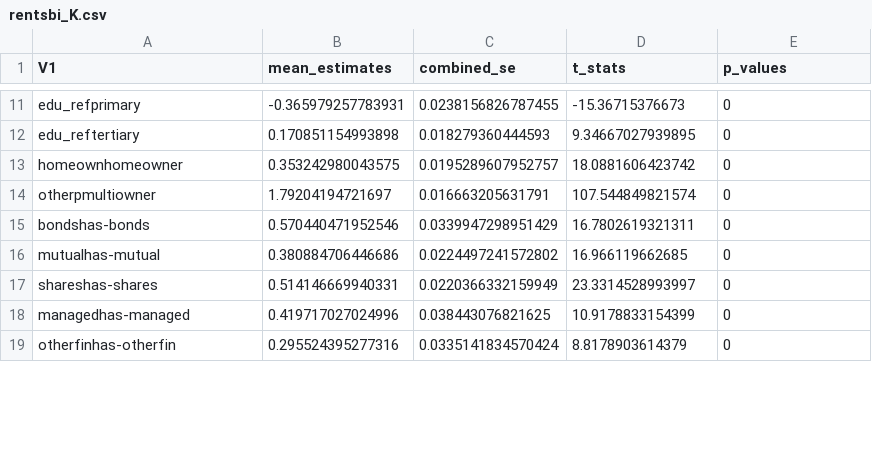
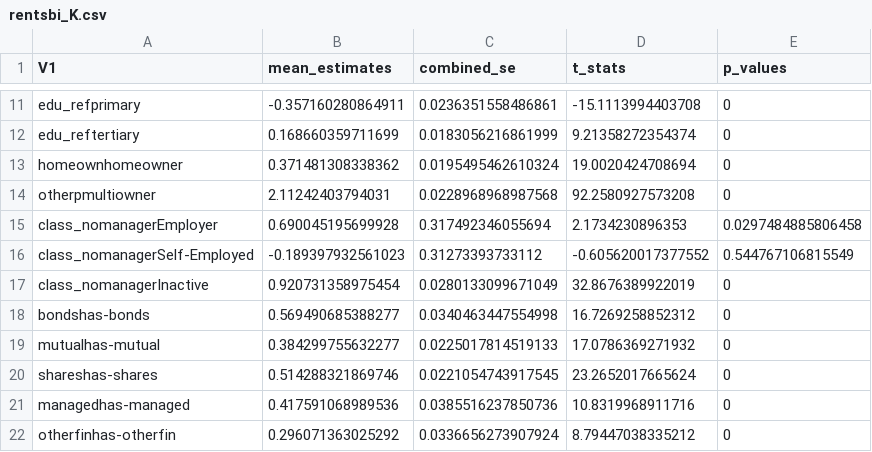
Before and after one commit to maiktreya/petit-rentier-HFCS, a CSV file: prod/mixed_models/out/rentsbi_K.csv, drawn as a sheet; only a part is shown, gaps mark what is left out; addresses are those after the commit; the diff covers the shown part only; the diff names each change by its address in the sheet, - before the commit and + after, or states it on an @@ line.

```diff
--- a/prod/mixed_models/out/rentsbi_K.csv
+++ b/prod/mixed_models/out/rentsbi_K.csv
-B11 (mean_estimates): -0.365979257783931
+B11 (mean_estimates): -0.357160280864911
-C11 (combined_se): 0.0238156826787455
+C11 (combined_se): 0.0236351558486861
-D11 (t_stats): -15.36715376673
+D11 (t_stats): -15.1113994403708
-B12 (mean_estimates): 0.170851154993898
+B12 (mean_estimates): 0.168660359711699
-C12 (combined_se): 0.018279360444593
+C12 (combined_se): 0.0183056216861999
-D12 (t_stats): 9.34667027939895
+D12 (t_stats): 9.21358272354374
-B13 (mean_estimates): 0.353242980043575
+B13 (mean_estimates): 0.371481308338362
-C13 (combined_se): 0.0195289607952757
+C13 (combined_se): 0.0195495462610324
-D13 (t_stats): 18.0881606423742
+D13 (t_stats): 19.0020424708694
-B14 (mean_estimates): 1.79204194721697
+B14 (mean_estimates): 2.11242403794031
-C14 (combined_se): 0.016663205631791
+C14 (combined_se): 0.0228968968987568
-D14 (t_stats): 107.544849821574
+D14 (t_stats): 92.2580927573208
+row 15: class_nomanagerEmployer | 0.690045195699928 | 0.317492346055694 | 2.1734230896353 | 0.0297484885806458
+row 16: class_nomanagerSelf-Employed | -0.189397932561023 | 0.31273393733112 | -0.605620017377552 | 0.544767106815549
+row 17: class_nomanagerInactive | 0.920731358975454 | 0.0280133099671049 | 32.8676389922019 | 0
-B18 (mean_estimates): 0.570440471952546
+B18 (mean_estimates): 0.569490685388277
-C18 (combined_se): 0.0339947298951429
+C18 (combined_se): 0.0340463447554998
-D18 (t_stats): 16.7802619321311
+D18 (t_stats): 16.7269258852312
-B19 (mean_estimates): 0.380884706446686
+B19 (mean_estimates): 0.384299755632277
-C19 (combined_se): 0.0224497241572802
+C19 (combined_se): 0.0225017814519133
-D19 (t_stats): 16.966119662685
+D19 (t_stats): 17.0786369271932
-B20 (mean_estimates): 0.514146669940331
+B20 (mean_estimates): 0.514288321869746
-C20 (combined_se): 0.0220366332159949
+C20 (combined_se): 0.0221054743917545
-D20 (t_stats): 23.3314528993997
+D20 (t_stats): 23.2652017665624
-B21 (mean_estimates): 0.419717027024996
+B21 (mean_estimates): 0.417591068989536
-C21 (combined_se): 0.038443076821625
+C21 (combined_se): 0.0385516237850736
-D21 (t_stats): 10.9178833154399
+D21 (t_stats): 10.8319968911716
-B22 (mean_estimates): 0.295524395277316
+B22 (mean_estimates): 0.296071363025292
-C22 (combined_se): 0.0335141834570424
+C22 (combined_se): 0.0336656273907924
-D22 (t_stats): 8.8178903614379
+D22 (t_stats): 8.79447038335212
```
Also changed, not shown: 3 added rows, 3 removed rows and 43 edited cells elsewhere in this file, prod/mixed_models/out/rentsbi.csv, 10 other files.
